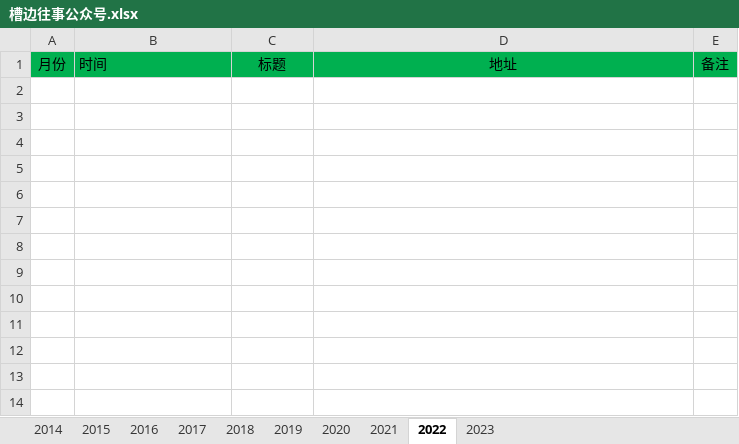
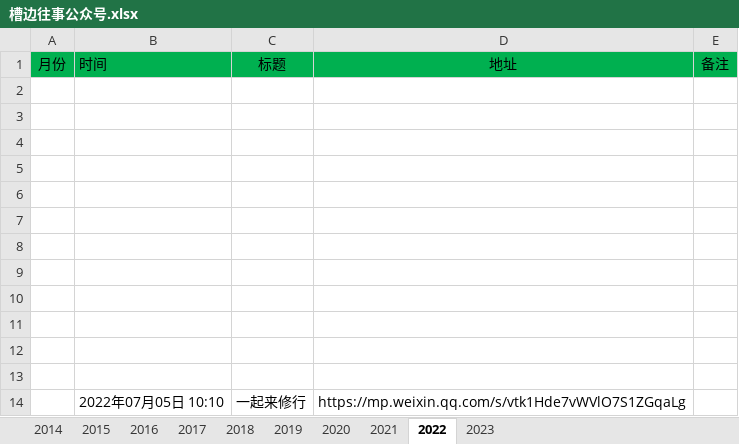
Before and after one commit to GregoryShen/E-Book, an Excel workbook: 槽边往事公众号.xlsx, sheet 2022, drawn as a sheet; values as stored, in another font and other column widths than the file's, no borders; the diff names each change by its address in the sheet, - before the commit and + after, or states it on an @@ line.

```diff
--- a/槽边往事公众号.xlsx (sheet 2022)
+++ b/槽边往事公众号.xlsx (sheet 2022)
+row 2: (empty)
+row 3: (empty)
+row 4: (empty)
+row 5: (empty)
+row 6: (empty)
+row 7: (empty)
+row 8: (empty)
+row 9: (empty)
+row 10: (empty)
+row 11: (empty)
+row 12: (empty)
+row 13: (empty)
+row 14:  | 2022年07月05日 10:10 | 一起来修行 | https://mp.weixin.qq.com/s/vtk1Hde7vWVlO7S1ZGqaLg
```
Also changed, not shown: sheet 2023, 1 other file.
